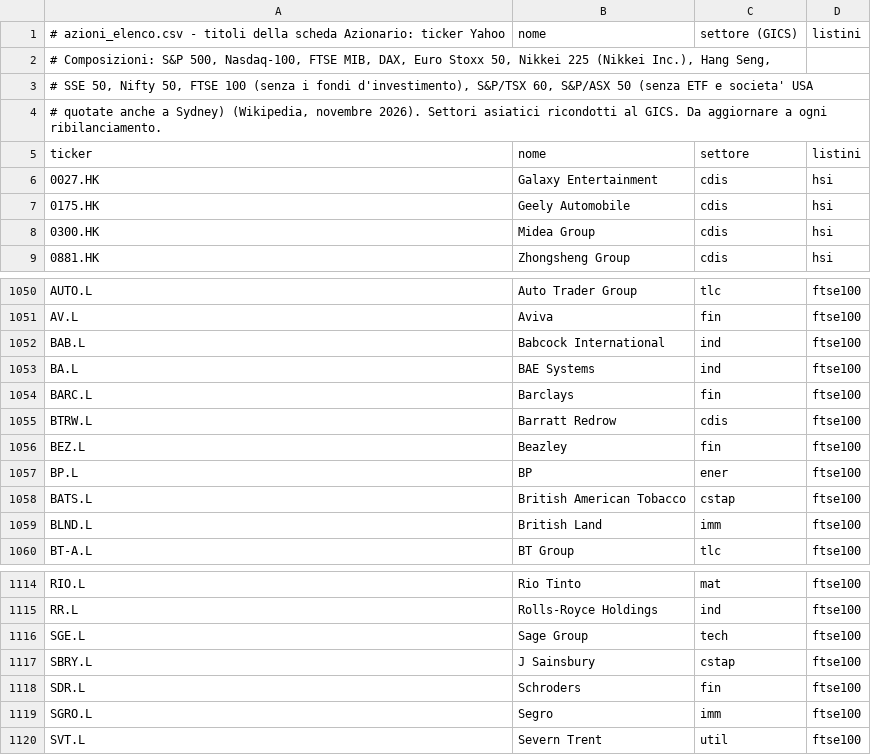
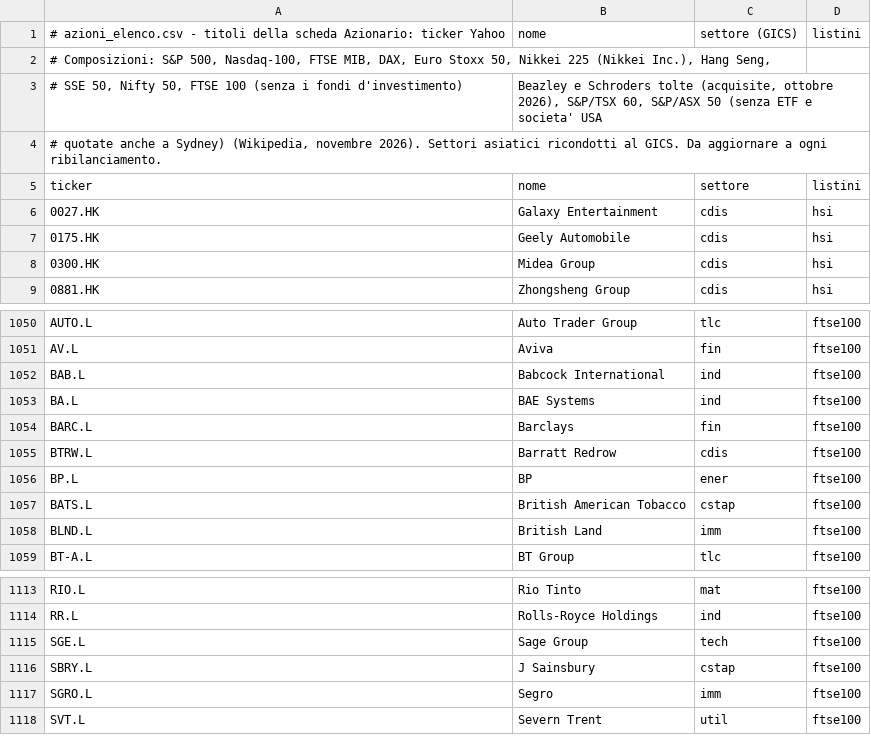
Before and after one commit to yahyaallouchi5-2025/boardedge, a CSV file: cot_radar/azioni_elenco.csv, drawn as a sheet; only a part is shown, gaps mark what is left out.

```diff
--- a/cot_radar/azioni_elenco.csv
+++ b/cot_radar/azioni_elenco.csv
@@ -2,3 +2,3 @@
 # Composizioni: S&P 500, Nasdaq-100, FTSE MIB, DAX, Euro Stoxx 50, Nikkei 225 (Nikkei Inc.), Hang Seng,
-# SSE 50, Nifty 50, FTSE 100 (senza i fondi d'investimento), S&P/TSX 60, S&P/ASX 50 (senza ETF e societa' USA
+# SSE 50, Nifty 50, FTSE 100 (senza i fondi d'investimento); Beazley e Schroders tolte (acquisite, ottobre 2026), S&P/TSX 60, S&P/ASX 50 (senza ETF e societa' USA
 # quotate anche a Sydney) (Wikipedia, novembre 2026). Settori asiatici ricondotti al GICS. Da aggiornare a ogni ribilanciamento.
@@ -1055,3 +1055,2 @@ BARC.L;Barclays;fin;ftse100
 BTRW.L;Barratt Redrow;cdis;ftse100
-BEZ.L;Beazley;fin;ftse100
 BP.L;BP;ener;ftse100
@@ -1117,3 +1116,2 @@ SGE.L;Sage Group;tech;ftse100
 SBRY.L;J Sainsbury;cstap;ftse100
-SDR.L;Schroders;fin;ftse100
 SGRO.L;Segro;imm;ftse100
```
Also changed, not shown: 4 other files.
